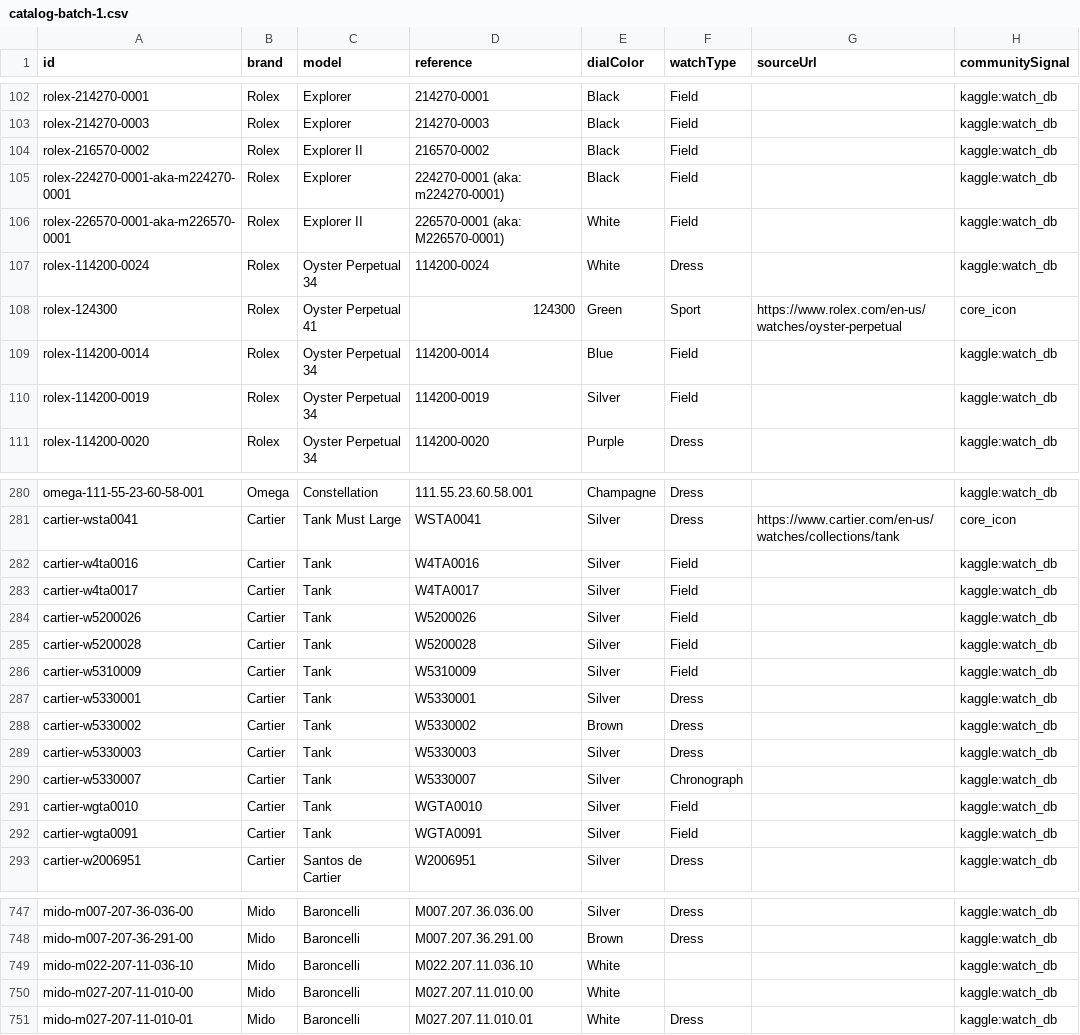
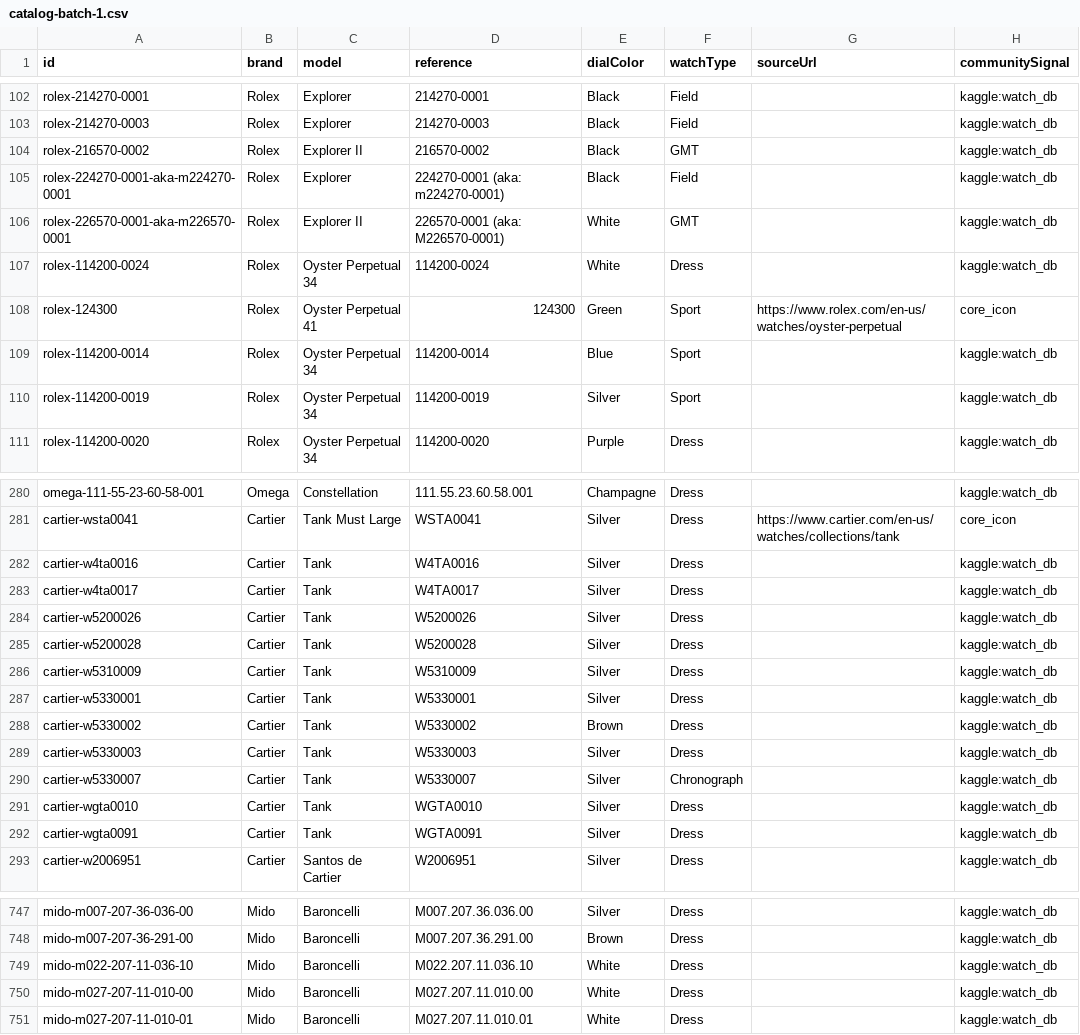
Before and after one commit to cappadonna06/virtualwatchbox, a CSV file: data/catalog-batch-1.csv, drawn as a sheet; only a part is shown, gaps mark what is left out; the diff covers the shown part only; the diff names each change by its address in the sheet, - before the commit and + after, or states it on an @@ line.

```diff
--- a/data/catalog-batch-1.csv
+++ b/data/catalog-batch-1.csv
-F104 (watchType): Field
+F104 (watchType): GMT
-F106 (watchType): Field
+F106 (watchType): GMT
-F109:F110 (watchType): Field
+F109:F110 (watchType): Sport
-F282:F286 (watchType): Field
+F282:F286 (watchType): Dress
-F291:F292 (watchType): Field
+F291:F292 (watchType): Dress
-F749:F750 (watchType): (empty)
+F749:F750 (watchType): Dress
```
Also changed, not shown: 27 edited cells elsewhere in this file, data/catalog-seed-tier2.csv, 5 other files.
